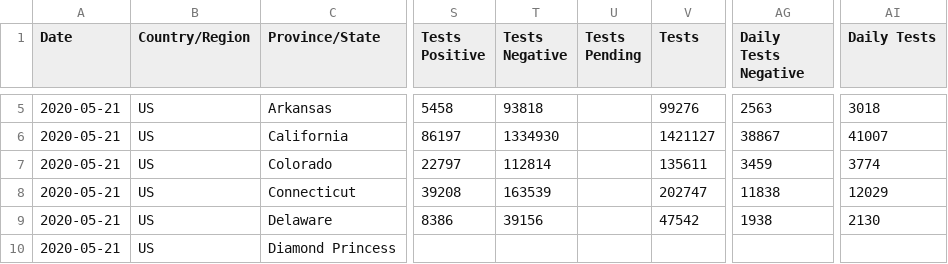
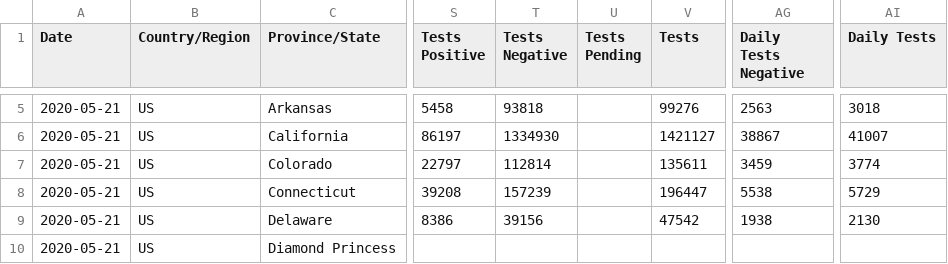
Before and after one commit to fmossott/COVID19-US, a CSV file: data/usstates_last.csv, drawn as a sheet; only a part is shown, gaps mark what is left out; the diff names each change by its address in the sheet, - before the commit and + after, or states it on an @@ line.

```diff
--- a/data/usstates_last.csv
+++ b/data/usstates_last.csv
-T8 (Tests Negative): 163539
+T8 (Tests Negative): 157239
-V8 (Tests): 202747
+V8 (Tests): 196447
-AG8 (Daily Tests Negative): 11838
+AG8 (Daily Tests Negative): 5538
-AI8 (Daily Tests): 12029
+AI8 (Daily Tests): 5729
```
Also changed, not shown: data/tests_raw.csv, data/usstates_ts.csv.
